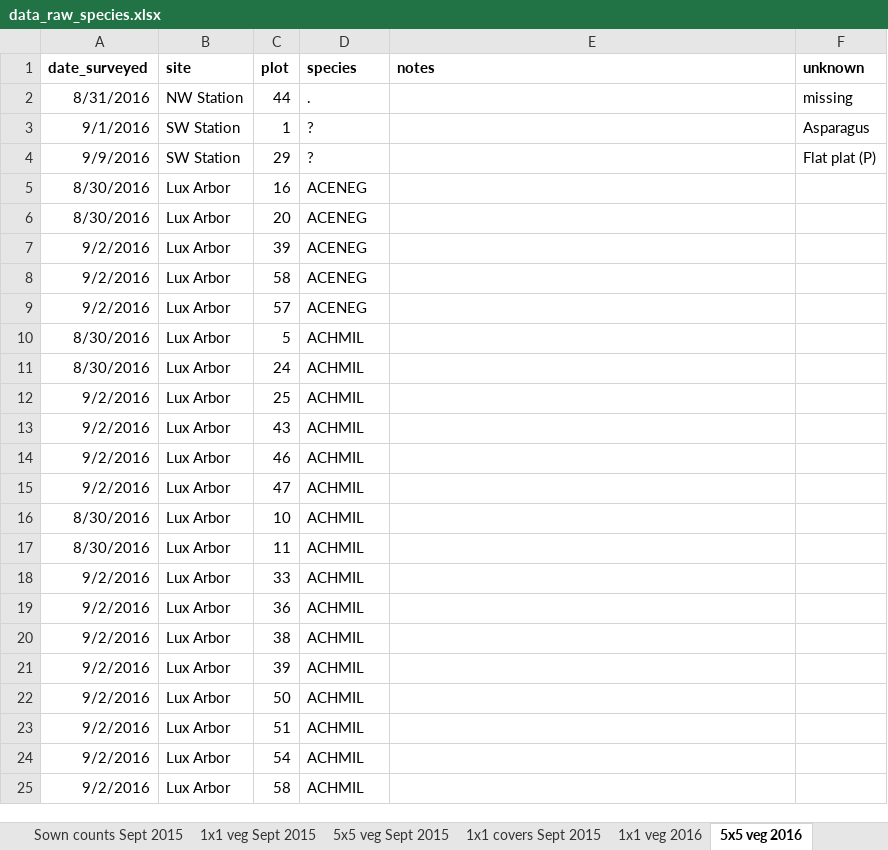
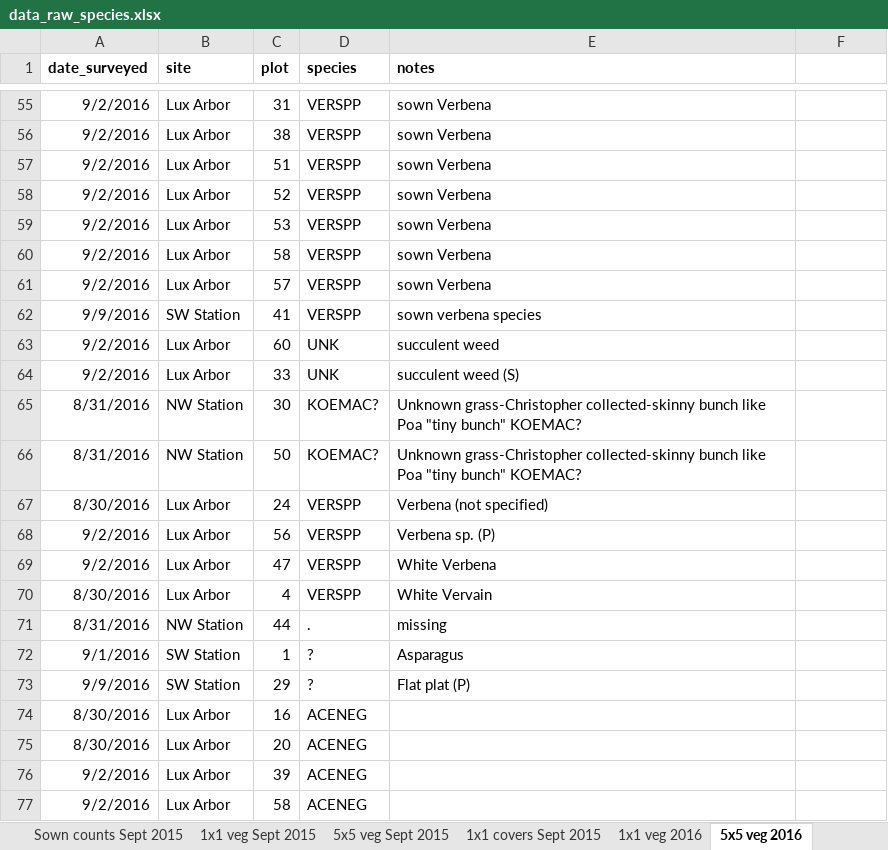
Before and after one commit to markus1bauer/2025_greeen_prairie, an Excel workbook: data/raw/data_raw_species.xlsx, sheet 5x5 veg 2016, drawn as a sheet; only a part is shown, gaps mark what is left out; the shorter side is filled out with more unchanged rows; values as stored, in another font and other column widths than the file's, no borders; addresses are those after the commit; the diff covers the shown part only; the diff names each change by its address in the sheet, - before the commit and + after, or states it on an @@ line.

Commit message:
Prepare translation of abbreviations and problems

```diff
--- a/data/raw/data_raw_species.xlsx (sheet 5x5 veg 2016)
+++ b/data/raw/data_raw_species.xlsx (sheet 5x5 veg 2016)
-F1: unknown
+F1: (empty)
+row 55: 9/2/2016 | Lux Arbor | 31 | VERSPP | sown Verbena
+row 56: 9/2/2016 | Lux Arbor | 38 | VERSPP | sown Verbena
+row 57: 9/2/2016 | Lux Arbor | 51 | VERSPP | sown Verbena
+row 58: 9/2/2016 | Lux Arbor | 52 | VERSPP | sown Verbena
+row 59: 9/2/2016 | Lux Arbor | 53 | VERSPP | sown Verbena
+row 60: 9/2/2016 | Lux Arbor | 58 | VERSPP | sown Verbena
+row 61: 9/2/2016 | Lux Arbor | 57 | VERSPP | sown Verbena
+row 62: 9/9/2016 | SW Station | 41 | VERSPP | sown verbena species
+row 63: 9/2/2016 | Lux Arbor | 60 | UNK | succulent weed
+row 64: 9/2/2016 | Lux Arbor | 33 | UNK | succulent weed (S)
+row 65: 8/31/2016 | NW Station | 30 | KOEMAC? | Unknown grass-Christopher collected-skinny bunch like Poa "tiny bunch" KOEMAC?
+row 66: 8/31/2016 | NW Station | 50 | KOEMAC? | Unknown grass-Christopher collected-skinny bunch like Poa "tiny bunch" KOEMAC?
+row 67: 8/30/2016 | Lux Arbor | 24 | VERSPP | Verbena (not specified)
+row 68: 9/2/2016 | Lux Arbor | 56 | VERSPP | Verbena sp. (P)
+row 69: 9/2/2016 | Lux Arbor | 47 | VERSPP | White Verbena
+row 70: 8/30/2016 | Lux Arbor | 4 | VERSPP | White Vervain
-E71 (notes): (empty)
+E71 (notes): missing
-F71: missing
+F71: (empty)
-E72 (notes): (empty)
+E72 (notes): Asparagus
-F72: Asparagus
+F72: (empty)
-E73 (notes): (empty)
+E73 (notes): Flat plat (P)
-F73: Flat plat (P)
+F73: (empty)
```
Also changed, not shown: 53 added rows and 69 removed rows elsewhere in this sheet, sheet 1x1 veg 2016, 3 other files.
